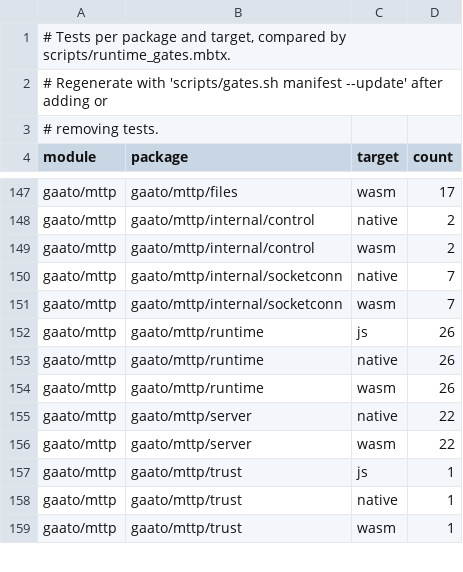
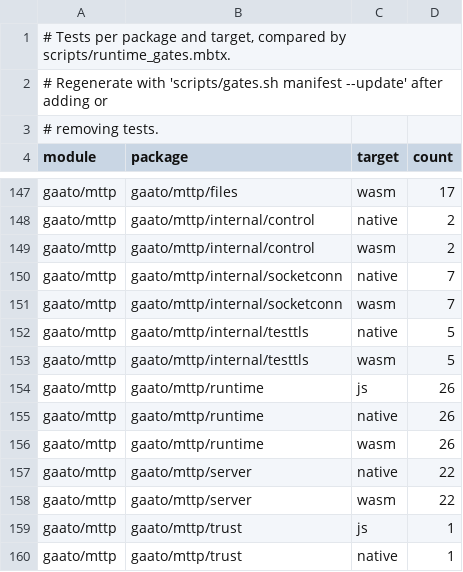
Before and after one commit to gaato/mttp, a TSV file: scripts/test_manifest.tsv, drawn as a sheet; only a part is shown, gaps mark what is left out; the shorter side is filled out with more unchanged rows.

Commit message:
Run the TLS tests on a test server of mttp's own
The nightly's core/async made its TLS server test-only
(moonbitlang/core#4811: its quality is not meant for production), so
@tls.Tls::server no longer builds outside core and the canary's nightly
row failed on the two test files that start one.

internal/testtls is a TLS server session that only tests import. One
state machine drives an engine per target, each taking the ciphertext
that arrived and room for the ciphertext to send:

- native: OpenSSL loaded with dlopen, as moonbit's runtime loads it, but
  under mttp's own symbols and over memory BIOs. The runtime keeps one
  process-wide BIO method whose callbacks belong to core's TLS client, so
  driving a server through the runtime's exported TLS functions would
  hand core's client callbacks a server's state. OpenSSL's error queue is
  per thread and shared with that client, so every call leaves it empty;
  an error left behind showed up as a failure of the next client.
- wasm: moonrun's tls/connection host calls, which core uses there.

TestTls implements rt.Conn rather than core's io traits, whose methods
differ between 0.10.20 and later toolchains, so the same code builds on
both without compat files. Its close drops the connection without
close_notify, the way a server that skips TLS closure does; shutdown
sends it first.

Windows had a PKCS#12 branch that no job ran; the tests that need a
server are now not built there, testtls.mbt says how to add one, and
localhost.pfx goes.

```diff
--- a/scripts/test_manifest.tsv
+++ b/scripts/test_manifest.tsv
@@ -151,2 +151,4 @@ gaato/mttp	gaato/mttp/internal/socketconn	native	7
 gaato/mttp	gaato/mttp/internal/socketconn	wasm	7
+gaato/mttp	gaato/mttp/internal/testtls	native	5
+gaato/mttp	gaato/mttp/internal/testtls	wasm	5
 gaato/mttp	gaato/mttp/runtime	js	26
```
Also changed, not shown: 14 other files.
